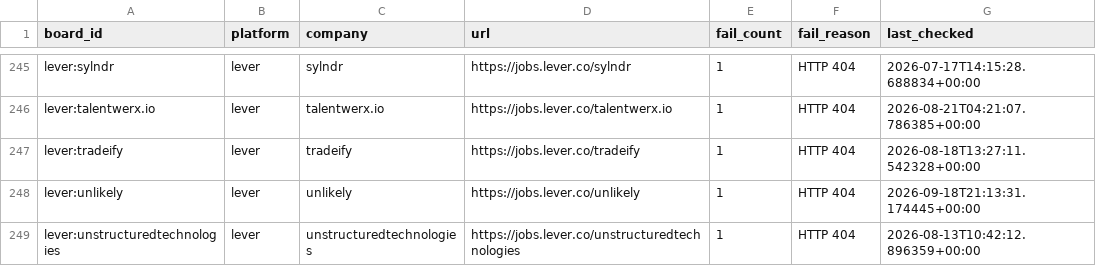
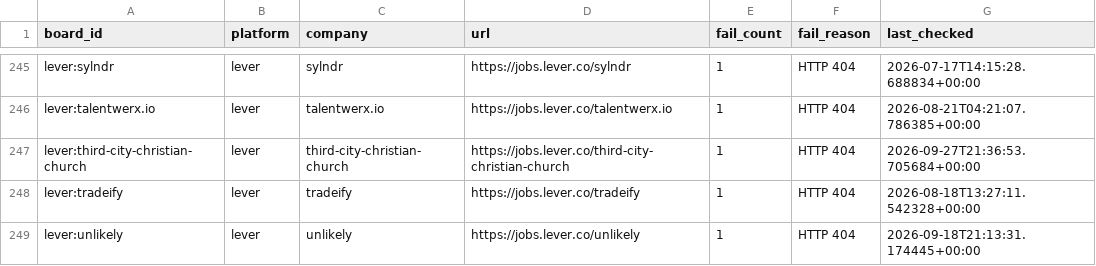
Before and after one commit to chandalagufus/job, a CSV file: state/gha-dead_boards_broad_non_workday.csv, drawn as a sheet; only a part is shown, gaps mark what is left out; the shorter side is filled out with more unchanged rows; the diff names each change by its address in the sheet, - before the commit and + after, or states it on an @@ line.

```diff
--- a/state/gha-dead_boards_broad_non_workday.csv
+++ b/state/gha-dead_boards_broad_non_workday.csv
+row 247: lever:third-city-christian-church | lever | third-city-christian-church | https://jobs.lever.co/third-city-christian-church | 1 | HTTP 404 | 2026-09-27T21:36:53.705684+00:00
```
Also changed, not shown: 1 other file.
